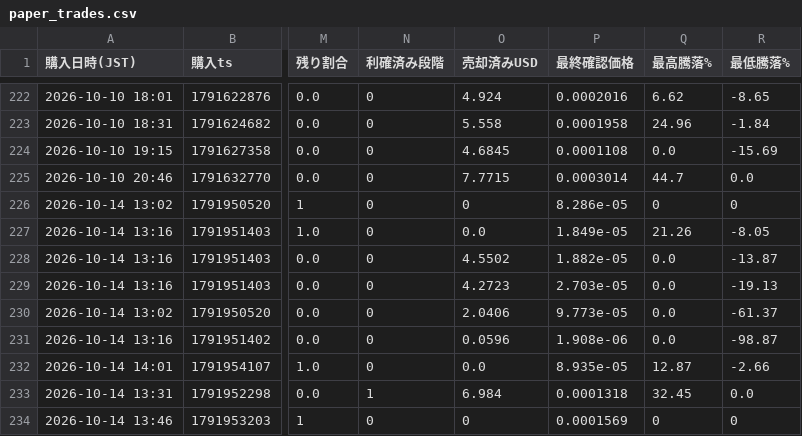
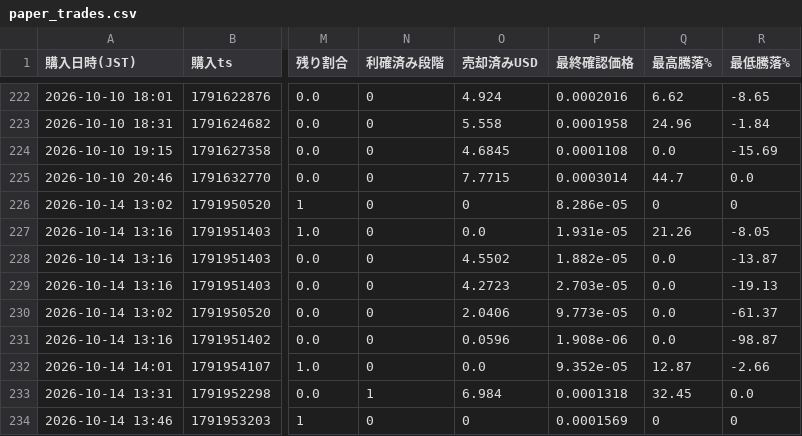
Before and after one commit to kokikkkk44/meme-scanner, a CSV file: data/paper_trades.csv, drawn as a sheet; only a part is shown, gaps mark what is left out; the diff names each change by its address in the sheet, - before the commit and + after, or states it on an @@ line.

```diff
--- a/data/paper_trades.csv
+++ b/data/paper_trades.csv
-P227 (最終確認価格): 1.849e-05
+P227 (最終確認価格): 1.931e-05
-P232 (最終確認価格): 8.935e-05
+P232 (最終確認価格): 9.352e-05
```
Also changed, not shown: 2 other files.
